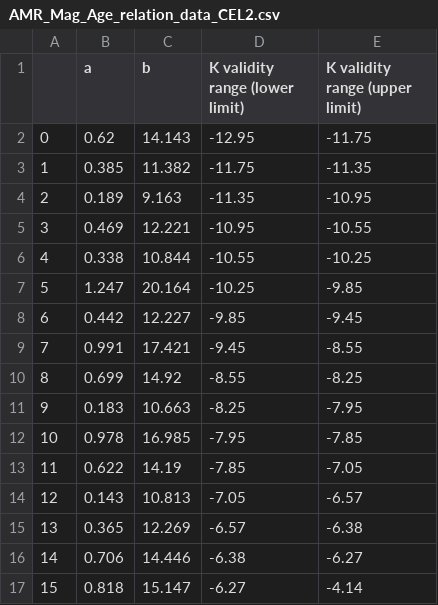
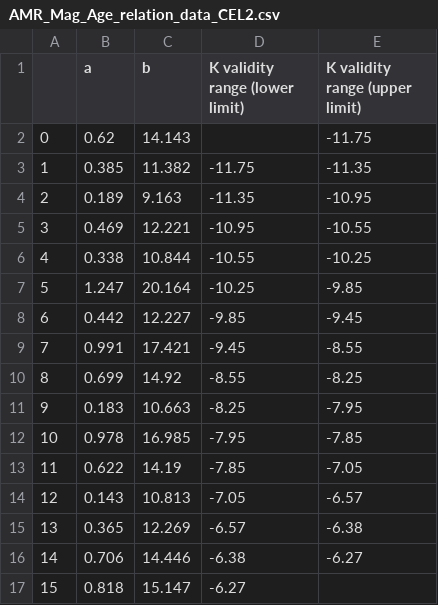
Before and after one commit to Mahdi-Abdollahii/NGC_6822, a CSV file: Data_Relations/AMR_Mag_Age_relation_data_CEL2.csv, drawn as a sheet.

Commit message:
Update AMR_Mag_Age_relation_data_CEL2.csv

```diff
--- a/Data_Relations/AMR_Mag_Age_relation_data_CEL2.csv
+++ b/Data_Relations/AMR_Mag_Age_relation_data_CEL2.csv
@@ -1,3 +1,3 @@
 ,a,b,K validity range (lower limit),K validity range (upper limit)
-0,0.62,14.143,-12.95,-11.75
+0,0.62,14.143,,-11.75
 1,0.385,11.382,-11.75,-11.35
@@ -16,2 +16,2 @@
 14,0.706,14.446,-6.38,-6.27
-15,0.818,15.147,-6.27,-4.14
+15,0.818,15.147,-6.27,
```
